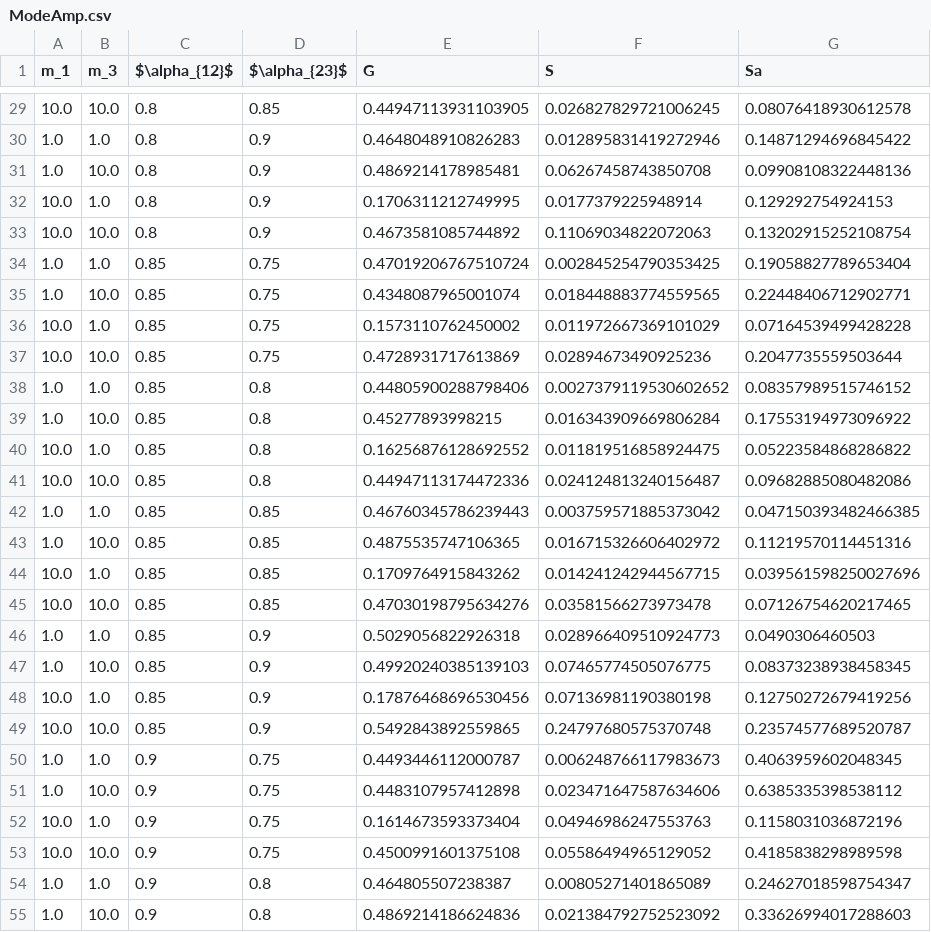
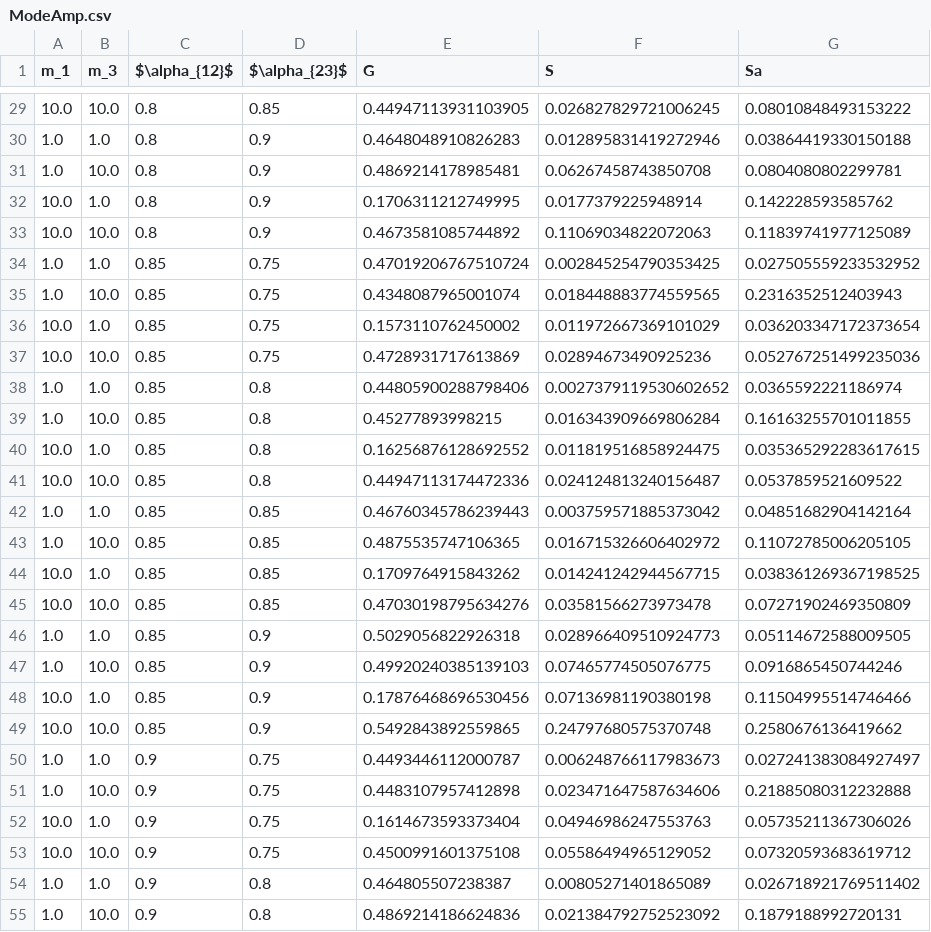
Before and after one commit to EritasY/Chaos, a CSV file: ModeAmp.csv, drawn as a sheet; only a part is shown, gaps mark what is left out; the diff covers the shown part only.

```diff
--- a/ModeAmp.csv
+++ b/ModeAmp.csv
@@ -29,27 +29,27 @@ m_1,m_3,$\alpha_{12}$,$\alpha_{23}$,G,S,Sa
-10.0,10.0,0.8,0.85,0.44947113931103905,0.026827829721006245,0.08076418930612578
-1.0,1.0,0.8,0.9,0.4648048910826283,0.012895831419272946,0.14871294696845422
-1.0,10.0,0.8,0.9,0.4869214178985481,0.06267458743850708,0.09908108322448136
-10.0,1.0,0.8,0.9,0.1706311212749995,0.0177379225948914,0.129292754924153
-10.0,10.0,0.8,0.9,0.4673581085744892,0.11069034822072063,0.13202915252108754
-1.0,1.0,0.85,0.75,0.47019206767510724,0.002845254790353425,0.19058827789653404
-1.0,10.0,0.85,0.75,0.4348087965001074,0.018448883774559565,0.22448406712902771
-10.0,1.0,0.85,0.75,0.1573110762450002,0.011972667369101029,0.07164539499428228
-10.0,10.0,0.85,0.75,0.4728931717613869,0.02894673490925236,0.2047735559503644
-1.0,1.0,0.85,0.8,0.44805900288798406,0.0027379119530602652,0.08357989515746152
-1.0,10.0,0.85,0.8,0.45277893998215,0.016343909669806284,0.17553194973096922
-10.0,1.0,0.85,0.8,0.16256876128692552,0.011819516858924475,0.05223584868286822
-10.0,10.0,0.85,0.8,0.44947113174472336,0.024124813240156487,0.09682885080482086
-1.0,1.0,0.85,0.85,0.46760345786239443,0.003759571885373042,0.047150393482466385
-1.0,10.0,0.85,0.85,0.4875535747106365,0.016715326606402972,0.11219570114451316
-10.0,1.0,0.85,0.85,0.1709764915843262,0.014241242944567715,0.039561598250027696
-10.0,10.0,0.85,0.85,0.47030198795634276,0.03581566273973478,0.07126754620217465
-1.0,1.0,0.85,0.9,0.5029056822926318,0.028966409510924773,0.0490306460503
-1.0,10.0,0.85,0.9,0.49920240385139103,0.07465774505076775,0.08373238938458345
-10.0,1.0,0.85,0.9,0.17876468696530456,0.07136981190380198,0.12750272679419256
-10.0,10.0,0.85,0.9,0.5492843892559865,0.24797680575370748,0.23574577689520787
-1.0,1.0,0.9,0.75,0.4493446112000787,0.006248766117983673,0.4063959602048345
-1.0,10.0,0.9,0.75,0.4483107957412898,0.023471647587634606,0.6385335398538112
-10.0,1.0,0.9,0.75,0.1614673593373404,0.04946986247553763,0.1158031036872196
-10.0,10.0,0.9,0.75,0.4500991601375108,0.05586494965129052,0.4185838298989598
-1.0,1.0,0.9,0.8,0.464805507238387,0.00805271401865089,0.24627018598754347
-1.0,10.0,0.9,0.8,0.4869214186624836,0.021384792752523092,0.33626994017288603
+10.0,10.0,0.8,0.85,0.44947113931103905,0.026827829721006245,0.08010848493153222
+1.0,1.0,0.8,0.9,0.4648048910826283,0.012895831419272946,0.03864419330150188
+1.0,10.0,0.8,0.9,0.4869214178985481,0.06267458743850708,0.0804080802299781
+10.0,1.0,0.8,0.9,0.1706311212749995,0.0177379225948914,0.142228593585762
+10.0,10.0,0.8,0.9,0.4673581085744892,0.11069034822072063,0.11839741977125089
+1.0,1.0,0.85,0.75,0.47019206767510724,0.002845254790353425,0.027505559233532952
+1.0,10.0,0.85,0.75,0.4348087965001074,0.018448883774559565,0.2316352512403943
+10.0,1.0,0.85,0.75,0.1573110762450002,0.011972667369101029,0.036203347172373654
+10.0,10.0,0.85,0.75,0.4728931717613869,0.02894673490925236,0.052767251499235036
+1.0,1.0,0.85,0.8,0.44805900288798406,0.0027379119530602652,0.0365592221186974
+1.0,10.0,0.85,0.8,0.45277893998215,0.016343909669806284,0.16163255701011855
+10.0,1.0,0.85,0.8,0.16256876128692552,0.011819516858924475,0.035365292283617615
+10.0,10.0,0.85,0.8,0.44947113174472336,0.024124813240156487,0.0537859521609522
+1.0,1.0,0.85,0.85,0.46760345786239443,0.003759571885373042,0.04851682904142164
+1.0,10.0,0.85,0.85,0.4875535747106365,0.016715326606402972,0.11072785006205105
+10.0,1.0,0.85,0.85,0.1709764915843262,0.014241242944567715,0.038361269367198525
+10.0,10.0,0.85,0.85,0.47030198795634276,0.03581566273973478,0.07271902469350809
+1.0,1.0,0.85,0.9,0.5029056822926318,0.028966409510924773,0.05114672588009505
+1.0,10.0,0.85,0.9,0.49920240385139103,0.07465774505076775,0.0916865450744246
+10.0,1.0,0.85,0.9,0.17876468696530456,0.07136981190380198,0.11504995514746466
+10.0,10.0,0.85,0.9,0.5492843892559865,0.24797680575370748,0.2580676136419662
+1.0,1.0,0.9,0.75,0.4493446112000787,0.006248766117983673,0.027241383084927497
+1.0,10.0,0.9,0.75,0.4483107957412898,0.023471647587634606,0.21885080312232888
+10.0,1.0,0.9,0.75,0.1614673593373404,0.04946986247553763,0.05735211367306026
+10.0,10.0,0.9,0.75,0.4500991601375108,0.05586494965129052,0.07320593683619712
+1.0,1.0,0.9,0.8,0.464805507238387,0.00805271401865089,0.026718921769511402
+1.0,10.0,0.9,0.8,0.4869214186624836,0.021384792752523092,0.1879188992720131
```
Also changed, not shown: 37 edited cells elsewhere in this file, 1 other file.
